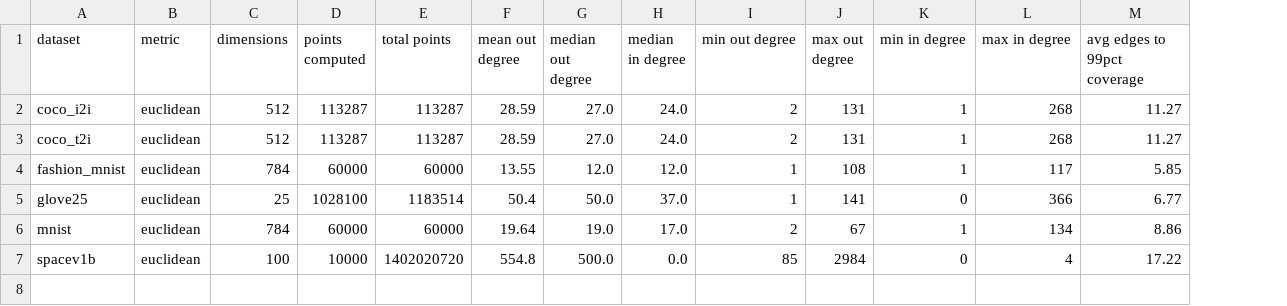
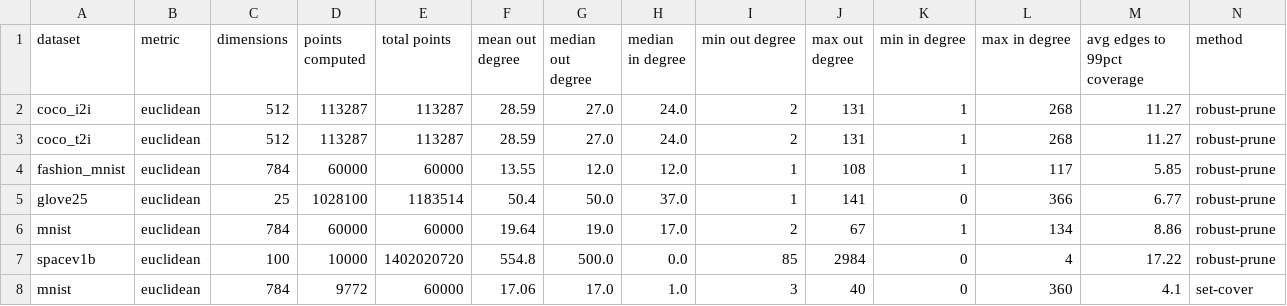
Before and after one commit to PratyushAvi/navigable-graphs, a CSV file: 99p_stats.csv, drawn as a sheet; the diff names each change by its address in the sheet, - before the commit and + after, or states it on an @@ line.

Commit message:
set cover stats

```diff
--- a/99p_stats.csv
+++ b/99p_stats.csv
+column N (method), rows 2-7: all robust-prune
+row 8: mnist | euclidean | 784 | 9772 | 60000 | 17.06 | 17.0 | 1.0 | 3 | 40 | 0 | 360 | 4.1 | set-cover
```
